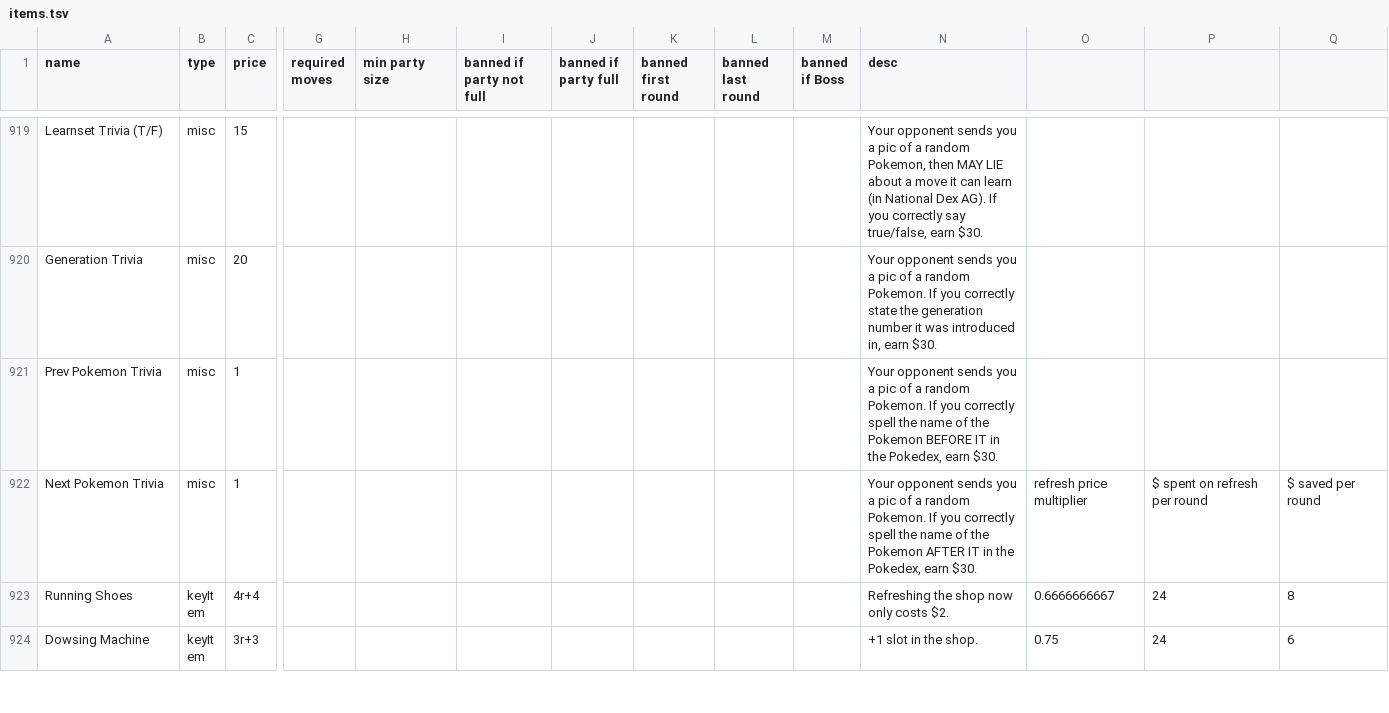
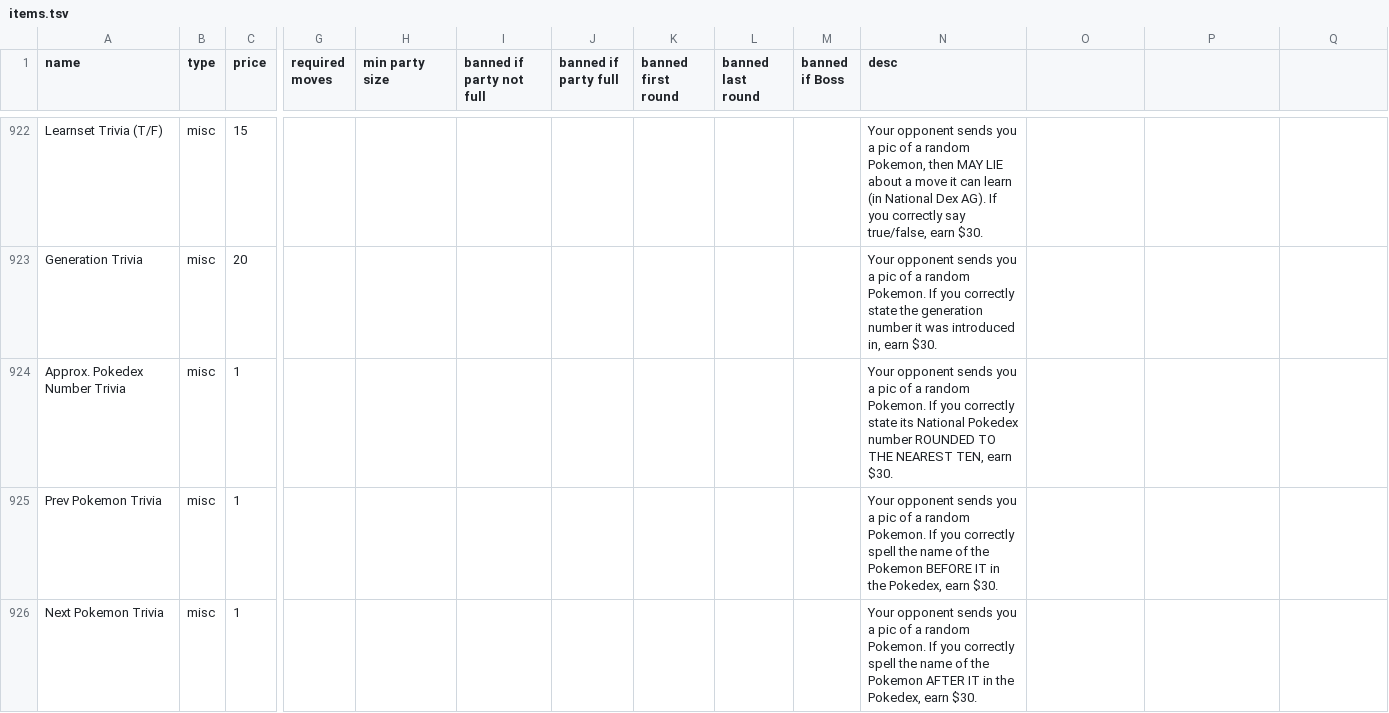
Before and after one commit to RuoyaY/roguelike-showdown, a TSV file: items.tsv, drawn as a sheet; only a part is shown, gaps mark what is left out; the shorter side is filled out with more unchanged rows; addresses are those after the commit; rows hold the shown columns only; the diff covers the shown part only; the diff names each change by its address in the sheet, - before the commit and + after, or states it on an @@ line.

```diff
--- a/items.tsv
+++ b/items.tsv
+row 924: Approx. Pokedex Number Trivia | misc | 1 |  |  |  |  |  |  |  | Your opponent sends you a pic of a random Pokemon. If you correctly state its National Pokedex number ROUNDED TO THE NEAREST TEN, earn $30.
-O926: refresh price multiplier
+O926: (empty)
-P926: $ spent on refresh per round
+P926: (empty)
-Q926: $ saved per round
+Q926: (empty)
```
Also changed, not shown: 6 added rows and 29 edited cells elsewhere in this file, bingo.tsv.
